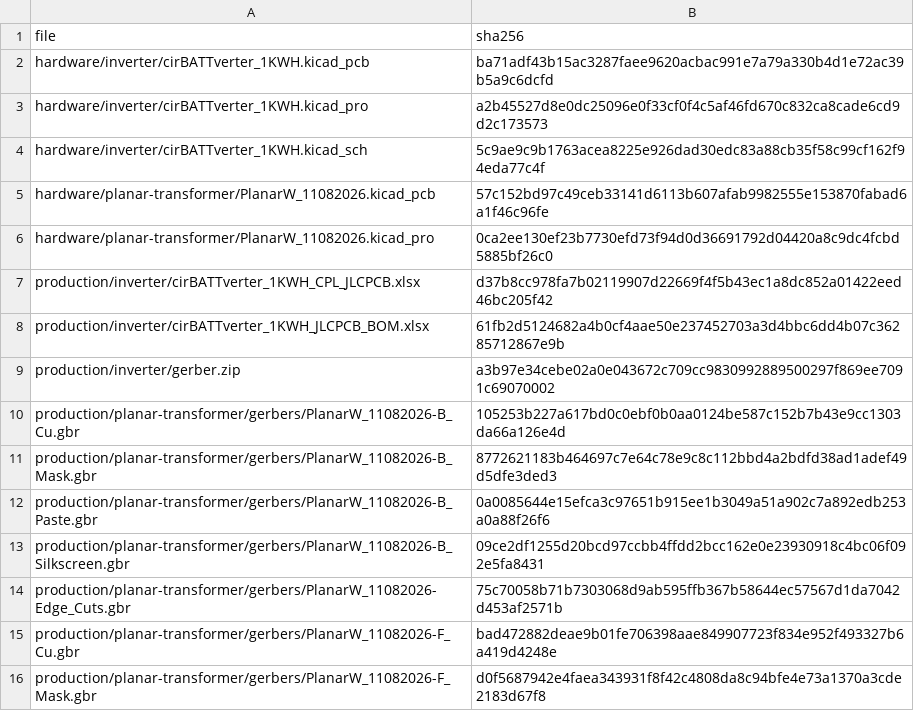
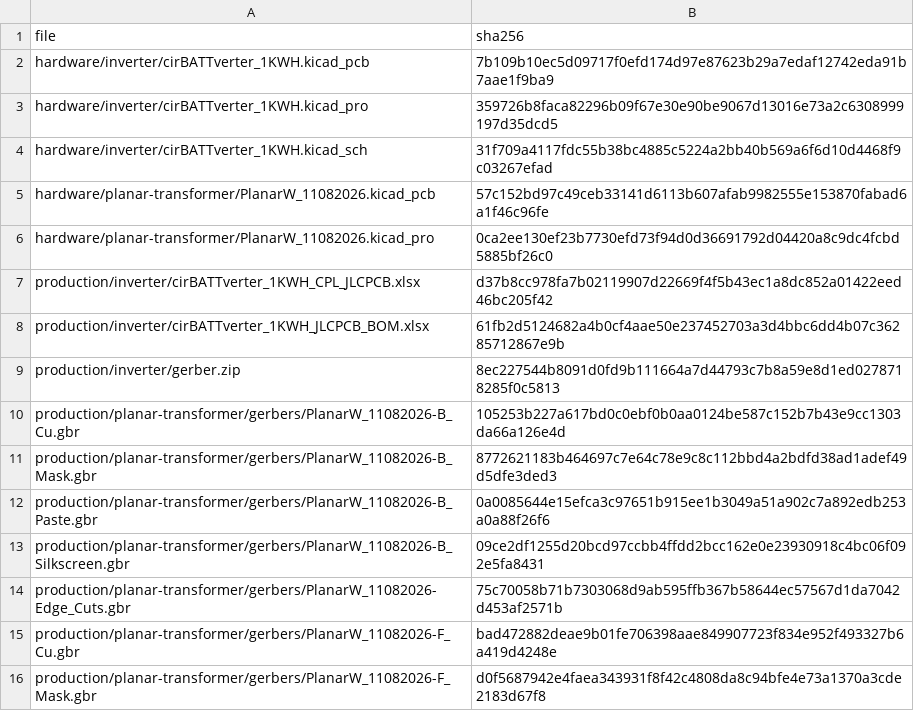
Before and after one commit to cirBATT/cirbattverter, a CSV file: docs/reports/source-manifest.csv, drawn as a sheet; only a part is shown.

```diff
--- a/docs/reports/source-manifest.csv
+++ b/docs/reports/source-manifest.csv
@@ -1,5 +1,5 @@
 file,sha256
-hardware/inverter/cirBATTverter_1KWH.kicad_pcb,ba71adf43b15ac3287faee9620acbac991e7a79a330b4d1e72ac39b5a9c6dcfd
-hardware/inverter/cirBATTverter_1KWH.kicad_pro,a2b45527d8e0dc25096e0f33cf0f4c5af46fd670c832ca8cade6cd9d2c173573
-hardware/inverter/cirBATTverter_1KWH.kicad_sch,5c9ae9c9b1763acea8225e926dad30edc83a88cb35f58c99cf162f94eda77c4f
+hardware/inverter/cirBATTverter_1KWH.kicad_pcb,7b109b10ec5d09717f0efd174d97e87623b29a7edaf12742eda91b7aae1f9ba9
+hardware/inverter/cirBATTverter_1KWH.kicad_pro,359726b8faca82296b09f67e30e90be9067d13016e73a2c6308999197d35dcd5
+hardware/inverter/cirBATTverter_1KWH.kicad_sch,31f709a4117fdc55b38bc4885c5224a2bb40b569a6f6d10d4468f9c03267efad
 hardware/planar-transformer/PlanarW_11082026.kicad_pcb,57c152bd97c49ceb33141d6113b607afab9982555e153870fabad6a1f46c96fe
@@ -8,3 +8,3 @@ production/inverter/cirBATTverter_1KWH_CPL_JLCPCB.xlsx,d37b8cc978fa7b02119907d22
 production/inverter/cirBATTverter_1KWH_JLCPCB_BOM.xlsx,61fb2d5124682a4b0cf4aae50e237452703a3d4bbc6dd4b07c36285712867e9b
-production/inverter/gerber.zip,a3b97e34cebe02a0e043672c709cc9830992889500297f869ee7091c69070002
+production/inverter/gerber.zip,8ec227544b8091d0fd9b111664a7d44793c7b8a59e8d1ed0278718285f0c5813
 production/planar-transformer/gerbers/PlanarW_11082026-B_Cu.gbr,105253b227a617bd0c0ebf0b0aa0124be587c152b7b43e9cc1303da66a126e4d
```
Also changed, not shown: docs/reports/connector-nets.csv, docs/reports/egs005q-interface-review.csv, 28 other files.
